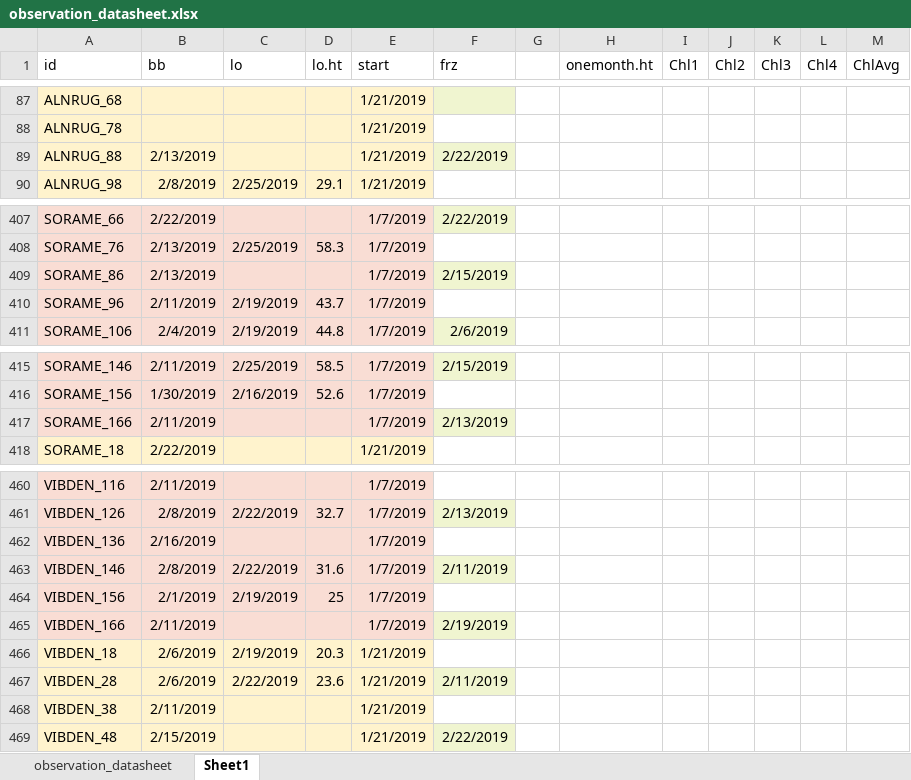
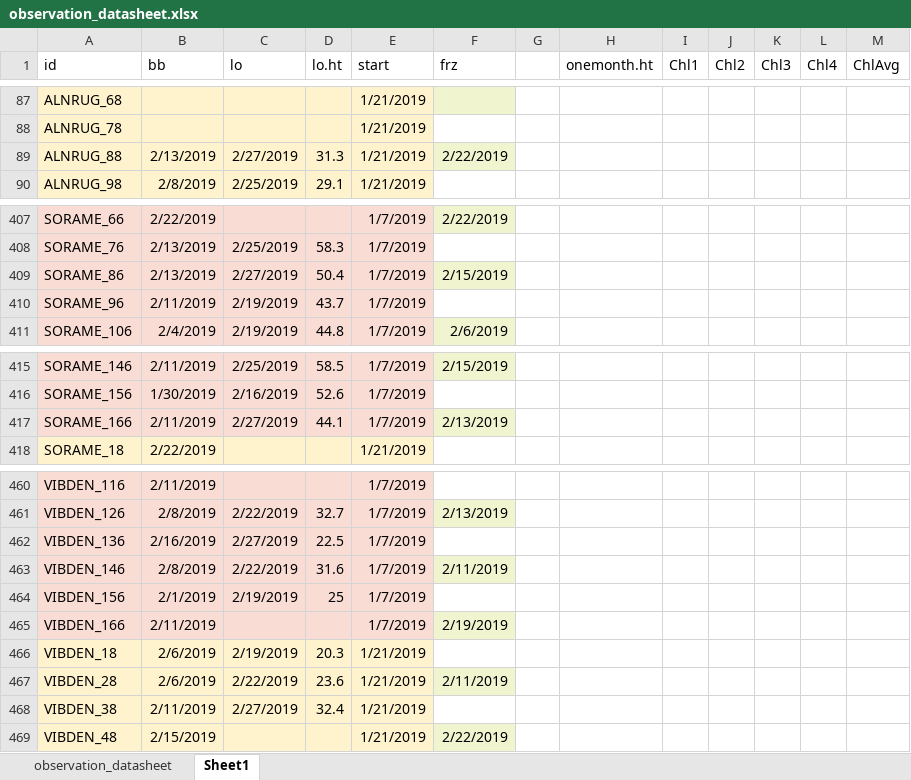
Before and after one commit to cchambe12/chillfreeze, an Excel workbook: data/observation_datasheet.xlsx, sheet Sheet1, drawn as a sheet; only a part is shown, gaps mark what is left out; values as stored, in another font and other column widths than the file's, no borders; the diff covers the shown part only; the diff names each change by its address in the sheet, - before the commit and + after, or states it on an @@ line.

```diff
--- a/data/observation_datasheet.xlsx (sheet Sheet1)
+++ b/data/observation_datasheet.xlsx (sheet Sheet1)
-C89 (lo): (empty)
+C89 (lo): 2/27/2019
-D89 (lo.ht): (empty)
+D89 (lo.ht): 31.3
-C409 (lo): (empty)
+C409 (lo): 2/27/2019
-D409 (lo.ht): (empty)
+D409 (lo.ht): 50.4
-C417 (lo): (empty)
+C417 (lo): 2/27/2019
-D417 (lo.ht): (empty)
+D417 (lo.ht): 44.1
-C462 (lo): (empty)
+C462 (lo): 2/27/2019
-D462 (lo.ht): (empty)
+D462 (lo.ht): 22.5
-C468 (lo): (empty)
+C468 (lo): 2/27/2019
-D468 (lo.ht): (empty)
+D468 (lo.ht): 32.4
```
Also changed, not shown: 38 edited cells and cell formats elsewhere in this sheet.
